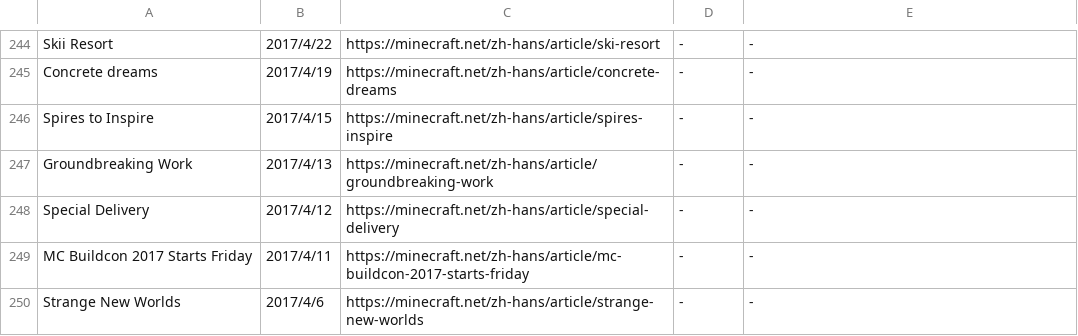
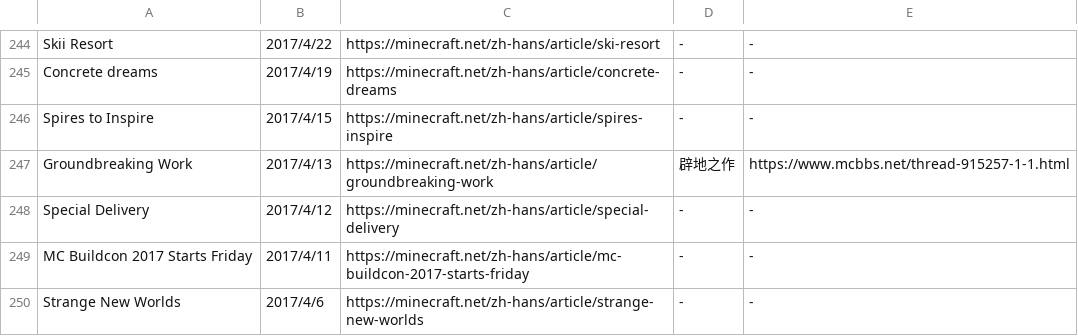
Before and after one commit to SPXFellow/minecraft.net-translations, a CSV file: culture.csv, drawn as a sheet; only a part is shown, gaps mark what is left out.

Commit message:
:sparkles: Update to 190923

```diff
--- a/culture.csv
+++ b/culture.csv
@@ -246,3 +246,3 @@ Concrete dreams,2017/4/19,https://minecraft.net/zh-hans/article/concrete-dreams,
 Spires to Inspire,2017/4/15,https://minecraft.net/zh-hans/article/spires-inspire,-,-
-Groundbreaking Work,2017/4/13,https://minecraft.net/zh-hans/article/groundbreaking-work,-,-
+Groundbreaking Work,2017/4/13,https://minecraft.net/zh-hans/article/groundbreaking-work,辟地之作,https://www.mcbbs.net/thread-915257-1-1.html
 Special Delivery,2017/4/12,https://minecraft.net/zh-hans/article/special-delivery,-,-
```
